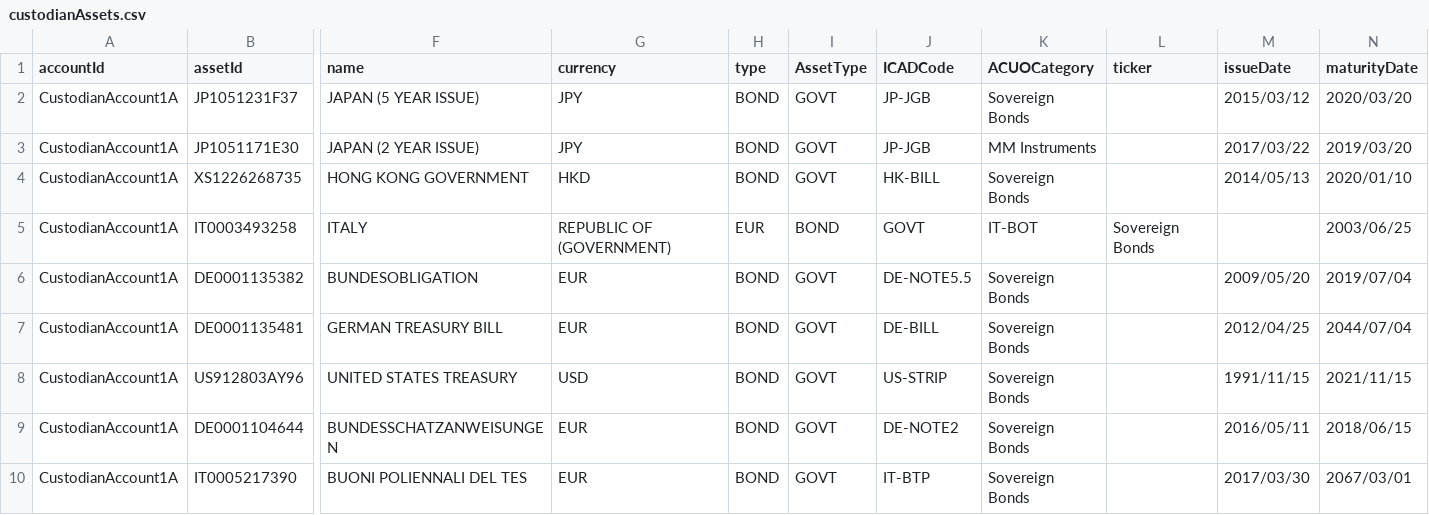
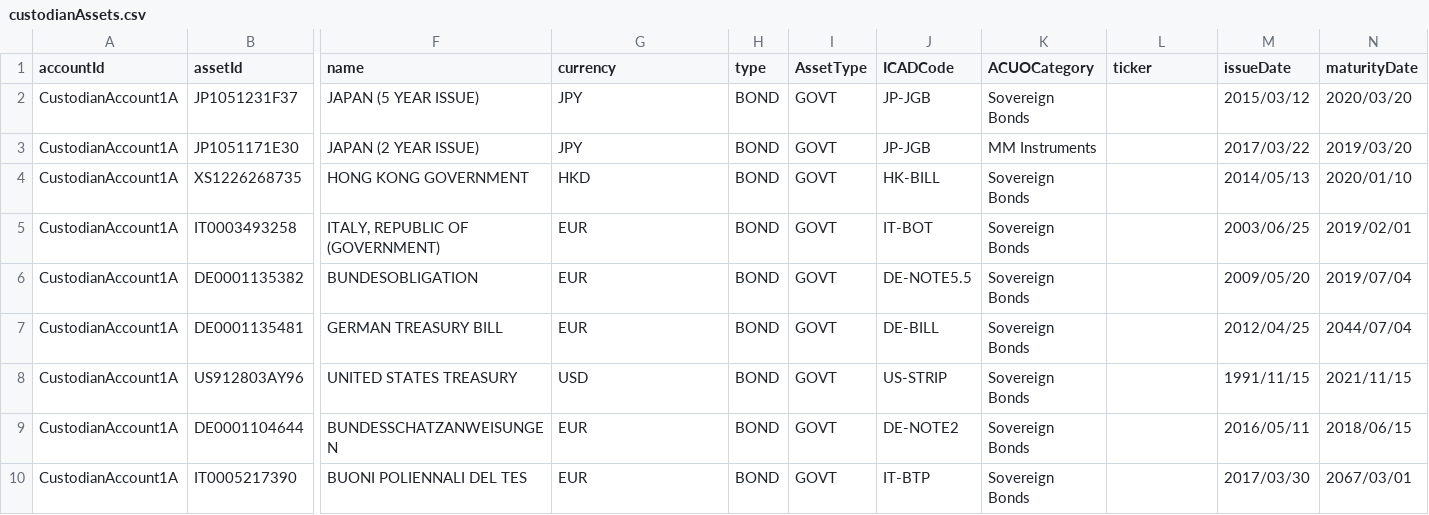
Before and after one commit to AcuoFS/acuo-data, a CSV file: graph-data/csv/custodianAssets.csv, drawn as a sheet; only a part is shown, gaps mark what is left out; the diff covers the shown part only; the diff names each change by its address in the sheet, - before the commit and + after, or states it on an @@ line.

Commit message:
OW-73,add quotes to an asset name with comma inside

```diff
--- a/graph-data/csv/custodianAssets.csv
+++ b/graph-data/csv/custodianAssets.csv
-F5 (name): ITALY
+F5 (name): ITALY, REPUBLIC OF (GOVERNMENT)
-G5 (currency): REPUBLIC OF (GOVERNMENT)
+G5 (currency): EUR
-H5 (type): EUR
+H5 (type): BOND
-I5 (AssetType): BOND
+I5 (AssetType): GOVT
-J5 (ICADCode): GOVT
+J5 (ICADCode): IT-BOT
-K5 (ACUOCategory): IT-BOT
+K5 (ACUOCategory): Sovereign Bonds
-L5 (ticker): Sovereign Bonds
+L5 (ticker): (empty)
-M5 (issueDate): (empty)
+M5 (issueDate): 2003/06/25
-N5 (maturityDate): 2003/06/25
+N5 (maturityDate): 2019/02/01
```
Also changed, not shown: 16 edited cells elsewhere in this file.
